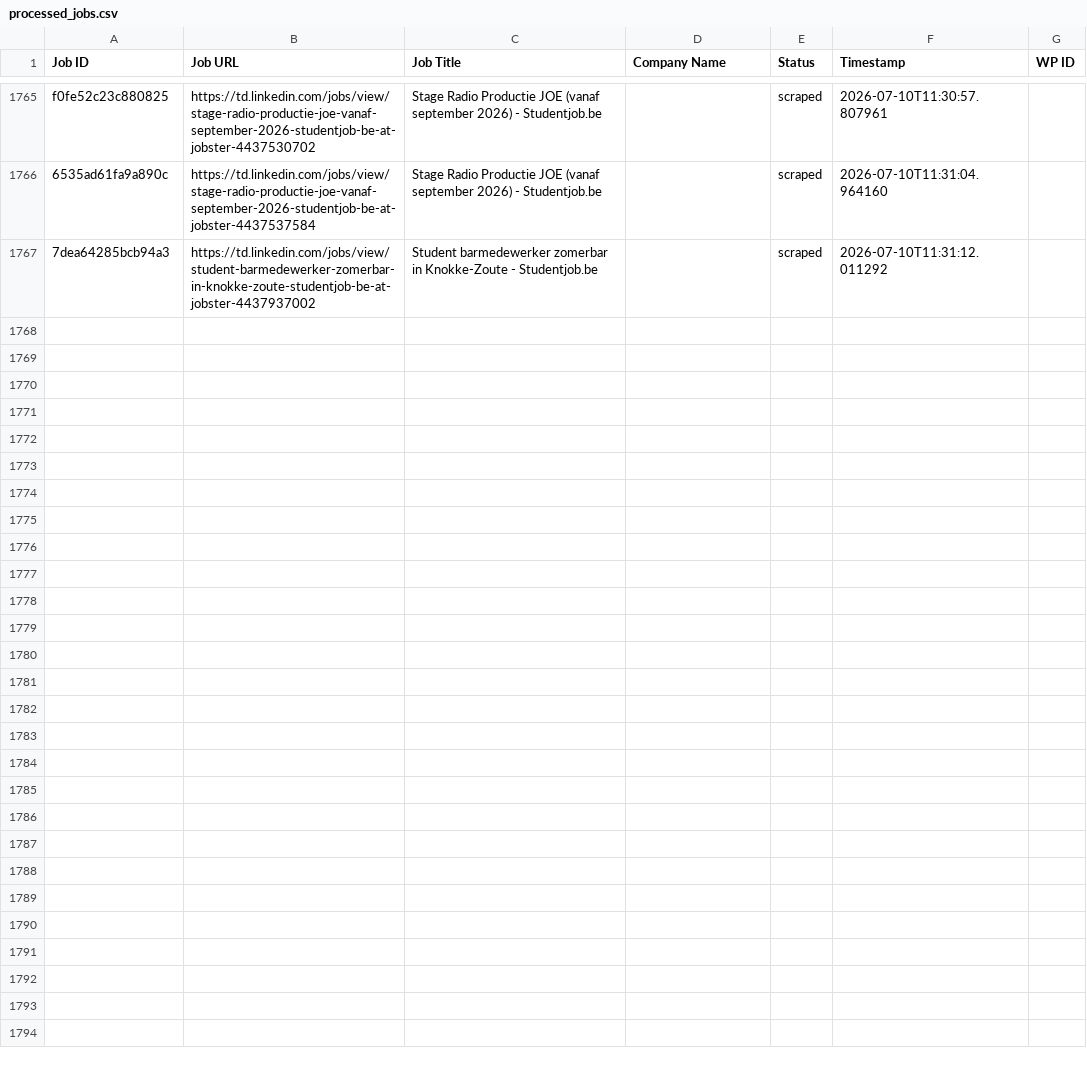
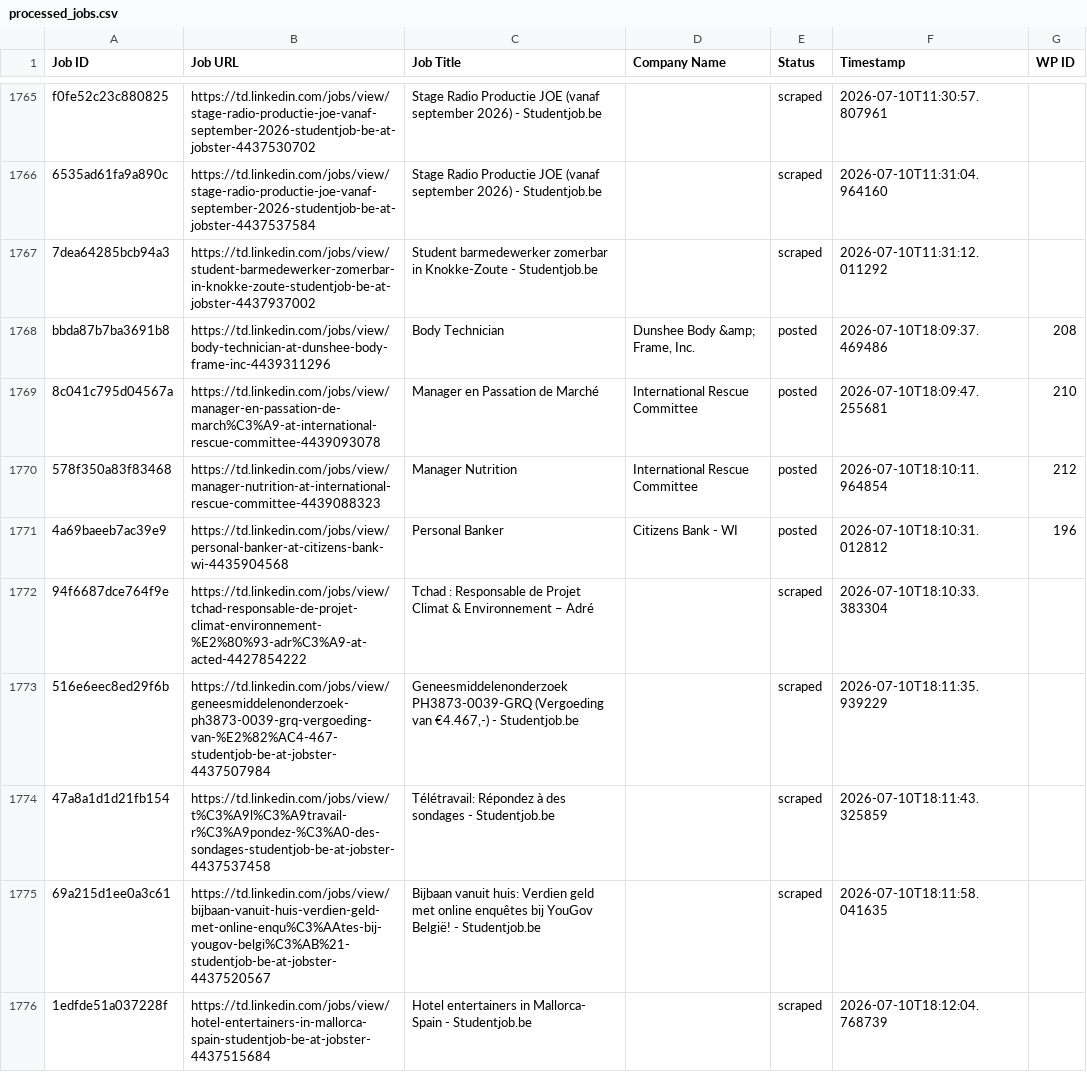
Before and after one commit to mimusdesign/td, a CSV file: processed_jobs.csv, drawn as a sheet; only a part is shown, gaps mark what is left out; the diff names each change by its address in the sheet, - before the commit and + after, or states it on an @@ line.

```diff
--- a/processed_jobs.csv
+++ b/processed_jobs.csv
+row 1768: bbda87b7ba3691b8 | https://td.linkedin.com/jobs/view/body-technician-at-dunshee-body-frame-inc-4439311296 | Body Technician | Dunshee Body &amp; Frame, Inc. | posted | 2026-07-10T18:09:37.469486 | 208
+row 1769: 8c041c795d04567a | https://td.linkedin.com/jobs/view/manager-en-passation-de-march%C3%A9-at-international-rescue-committee-4439093078 | Manager en Passation de Marché | International Rescue Committee | posted | 2026-07-10T18:09:47.255681 | 210
+row 1770: 578f350a83f83468 | https://td.linkedin.com/jobs/view/manager-nutrition-at-international-rescue-committee-4439088323 | Manager Nutrition | International Rescue Committee | posted | 2026-07-10T18:10:11.964854 | 212
+row 1771: 4a69baeeb7ac39e9 | https://td.linkedin.com/jobs/view/personal-banker-at-citizens-bank-wi-4435904568 | Personal Banker | Citizens Bank - WI | posted | 2026-07-10T18:10:31.012812 | 196
+row 1772: 94f6687dce764f9e | https://td.linkedin.com/jobs/view/tchad-responsable-de-projet-climat-environnement-%E2%80%93-adr%C3%A9-at-acted-4427854222 | Tchad : Responsable de Projet Climat & Environnement – Adré |  | scraped | 2026-07-10T18:10:33.383304
+row 1773: 516e6eec8ed29f6b | https://td.linkedin.com/jobs/view/geneesmiddelenonderzoek-ph3873-0039-grq-vergoeding-van-%E2%82%AC4-467-studentjob-be-at-jobster-4437507984 | Geneesmiddelenonderzoek PH3873-0039-GRQ (Vergoeding van €4.467,-) - Studentjob.be |  | scraped | 2026-07-10T18:11:35.939229
+row 1774: 47a8a1d1d21fb154 | https://td.linkedin.com/jobs/view/t%C3%A9l%C3%A9travail-r%C3%A9pondez-%C3%A0-des-sondages-studentjob-be-at-jobster-4437537458 | Télétravail: Répondez à des sondages - Studentjob.be |  | scraped | 2026-07-10T18:11:43.325859
+row 1775: 69a215d1ee0a3c61 | https://td.linkedin.com/jobs/view/bijbaan-vanuit-huis-verdien-geld-met-online-enqu%C3%AAtes-bij-yougov-belgi%C3%AB%21-studentjob-be-at-jobster-4437520567 | Bijbaan vanuit huis: Verdien geld met online enquêtes bij YouGov België! - Studentjob.be |  | scraped | 2026-07-10T18:11:58.041635
+row 1776: 1edfde51a037228f | https://td.linkedin.com/jobs/view/hotel-entertainers-in-mallorca-spain-studentjob-be-at-jobster-4437515684 | Hotel entertainers in Mallorca- Spain - Studentjob.be |  | scraped | 2026-07-10T18:12:04.768739
```
